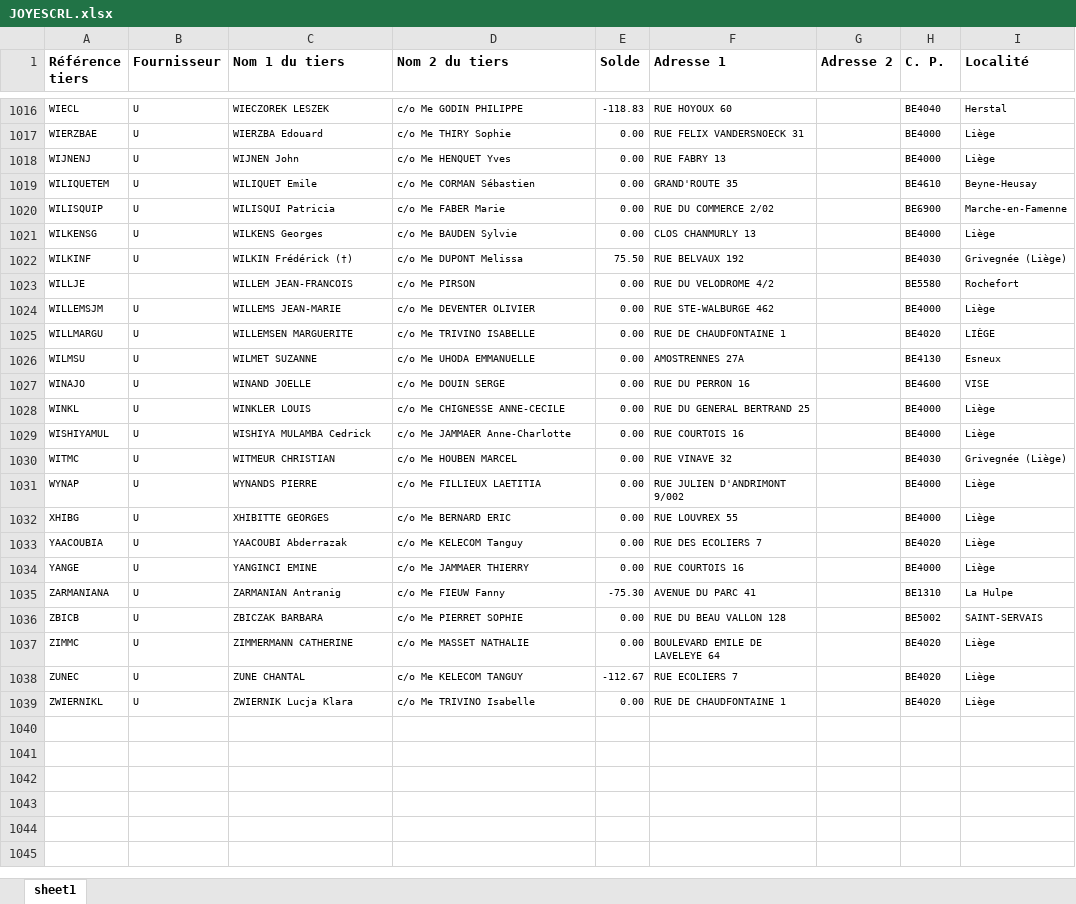
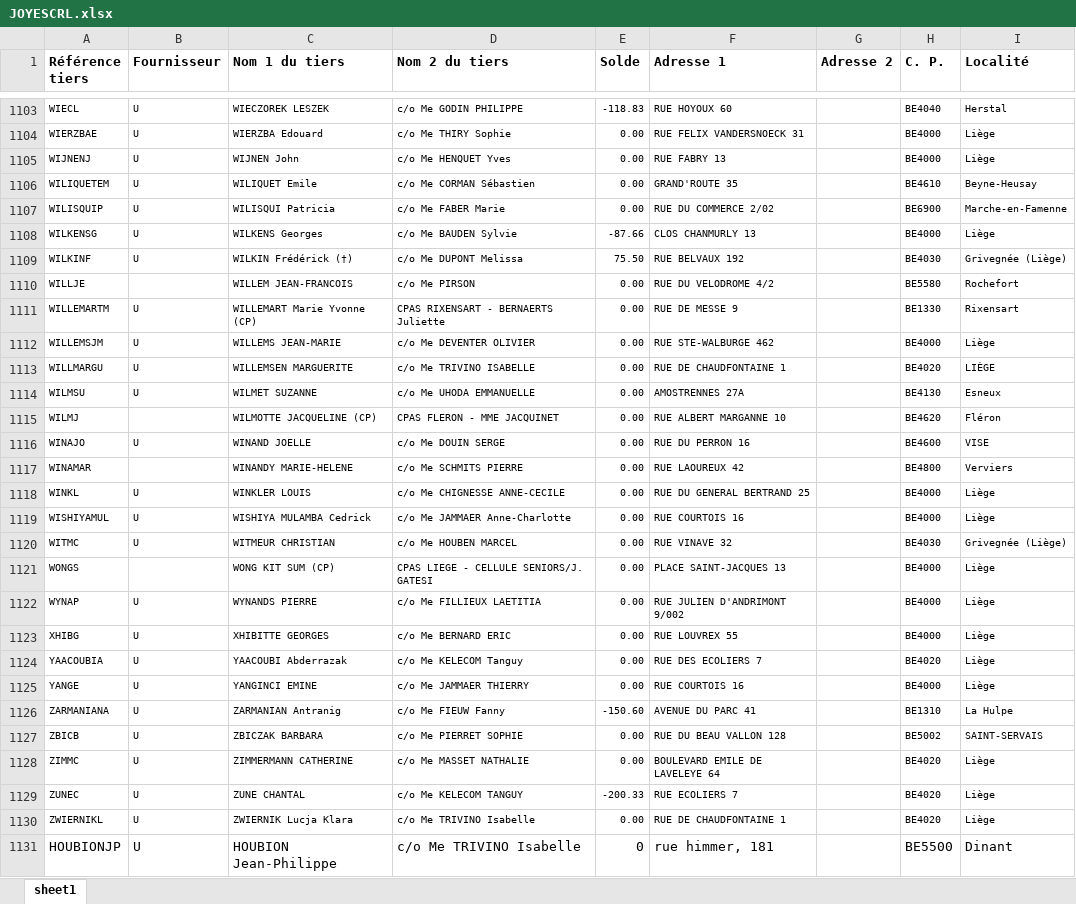
Before and after one commit to jphoubion/COMailPrinting, an Excel workbook: JOYESCRL.xlsx, sheet sheet1, drawn as a sheet; only a part is shown, gaps mark what is left out; values as stored, in another font and other column widths than the file's, no borders; addresses are those after the commit; the diff covers the shown part only; the diff names each change by its address in the sheet, - before the commit and + after, or states it on an @@ line.

```diff
--- a/JOYESCRL.xlsx (sheet sheet1)
+++ b/JOYESCRL.xlsx (sheet sheet1)
-E1108 (Solde): 0.00
+E1108 (Solde): -87.66
+row 1111: WILLEMARTM | U | WILLEMART Marie Yvonne (CP) | CPAS RIXENSART - BERNAERTS Juliette | 0.00 | RUE DE MESSE 9 |  | BE1330 | Rixensart
+row 1115: WILMJ |  | WILMOTTE JACQUELINE (CP) | CPAS FLERON - MME JACQUINET | 0.00 | RUE ALBERT MARGANNE 10 |  | BE4620 | Fléron
+row 1117: WINAMAR |  | WINANDY MARIE-HELENE | c/o Me SCHMITS PIERRE | 0.00 | RUE LAOUREUX 42 |  | BE4800 | Verviers
+row 1121: WONGS |  | WONG KIT SUM (CP) | CPAS LIEGE - CELLULE SENIORS/J. GATESI | 0.00 | PLACE SAINT-JACQUES 13 |  | BE4000 | Liège
-E1126 (Solde): -75.30
+E1126 (Solde): -150.60
-E1129 (Solde): -112.67
+E1129 (Solde): -200.33
+row 1131: HOUBIONJP | U | HOUBION Jean-Philippe | c/o Me TRIVINO Isabelle | 0 | rue himmer, 181 |  | BE5500 | Dinant
```
Also changed, not shown: 87 added rows and 81 edited cells elsewhere in this sheet, 7 other files.
